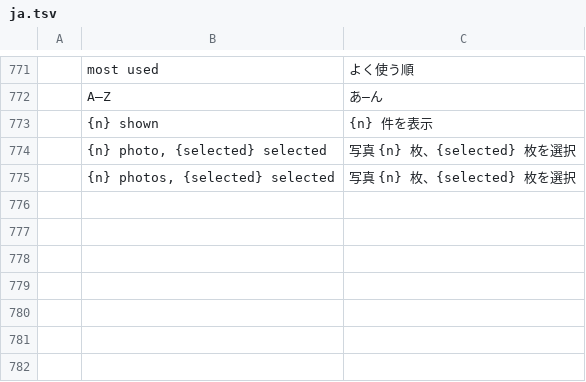
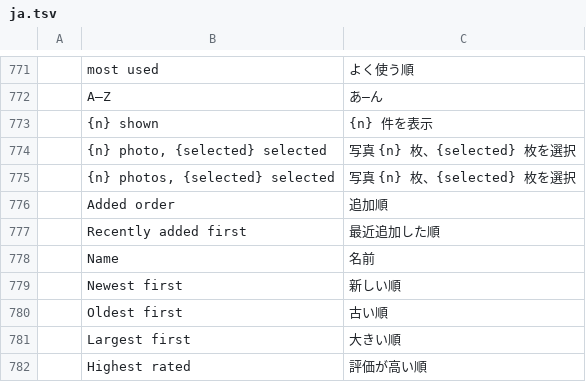
Before and after one commit to Topzic/sortlens-rust, a TSV file: crates/ui/src/i18n/ja.tsv, drawn as a sheet; only a part is shown, gaps mark what is left out.

```diff
--- a/crates/ui/src/i18n/ja.tsv
+++ b/crates/ui/src/i18n/ja.tsv
@@ -775 +775,8 @@
 	{n} photos, {selected} selected	写真 {n} 枚、{selected} 枚を選択
+	Added order	追加順
+	Recently added first	最近追加した順
+	Name	名前
+	Newest first	新しい順
+	Oldest first	古い順
+	Largest first	大きい順
+	Highest rated	評価が高い順
```
Also changed, not shown: crates/ui/src/i18n/ar.tsv, crates/ui/src/i18n/ko.tsv, 11 other files.
